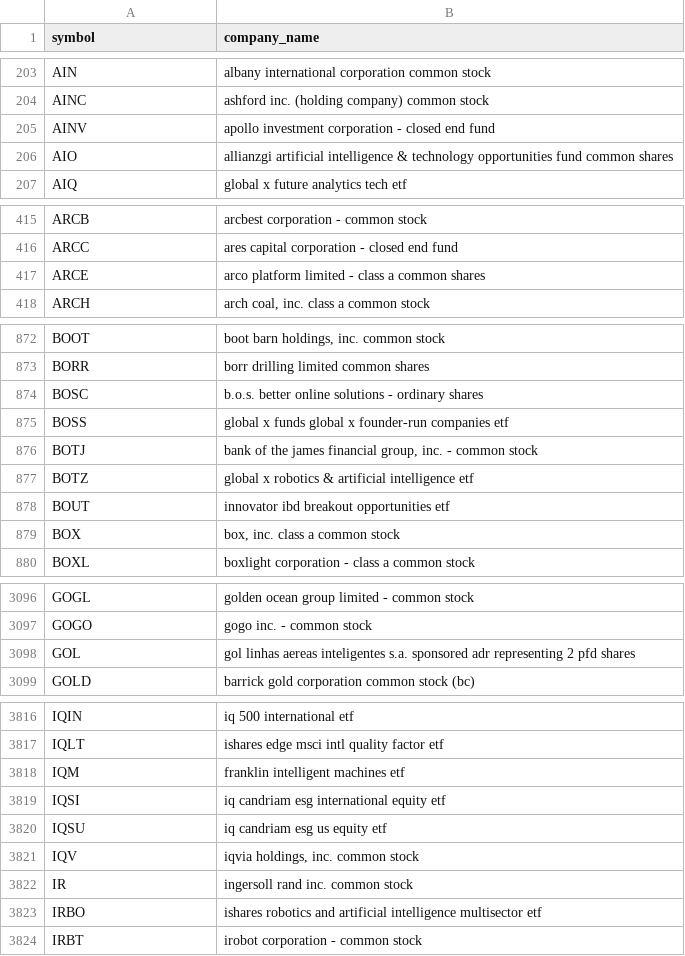
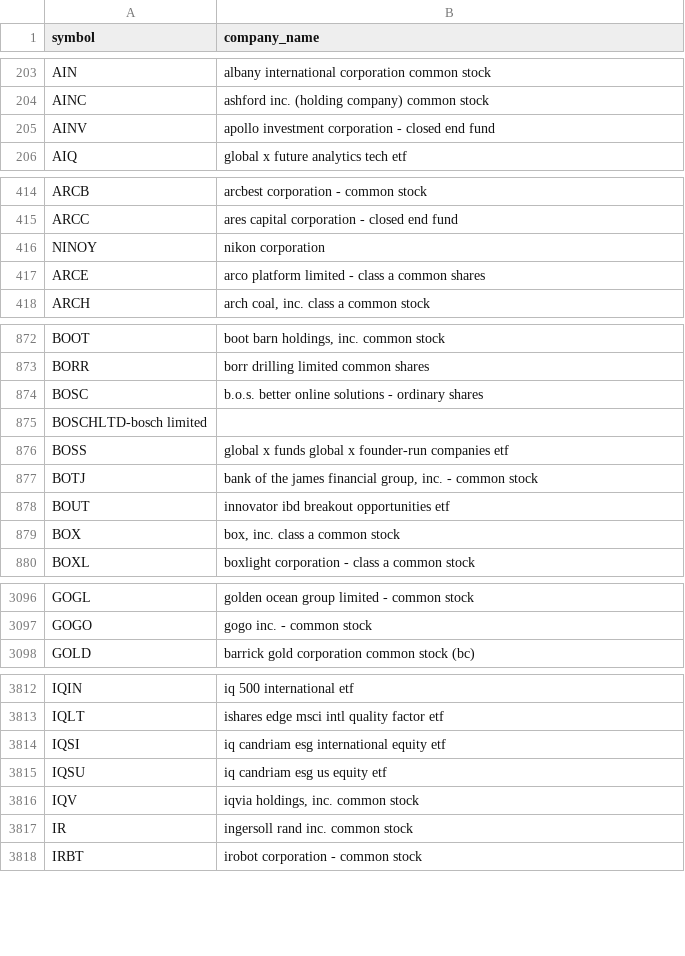
Before and after one commit to VedhaSankar/three-facto, a CSV file: stocks.csv, drawn as a sheet; only a part is shown, gaps mark what is left out; removed rows and columns are numbered as before the commit, all else as after; the diff covers the shown part only; the diff names each change by its address in the sheet, - before the commit and + after, or states it on an @@ line.

```diff
--- a/stocks.csv
+++ b/stocks.csv
-row 206: AIO | allianzgi artificial intelligence & technology opportunities fund common shares
+row 416: NINOY | nikon corporation
+row 875: BOSCHLTD-bosch limited
-row 877: BOTZ | global x robotics & artificial intelligence etf
-row 3098: GOL | gol linhas aereas inteligentes s.a. sponsored adr representing 2 pfd shares
-row 3818: IQM | franklin intelligent machines etf
-row 3823: IRBO | ishares robotics and artificial intelligence multisector etf
```
Also changed, not shown: 7 removed rows elsewhere in this file, 3 other files.
